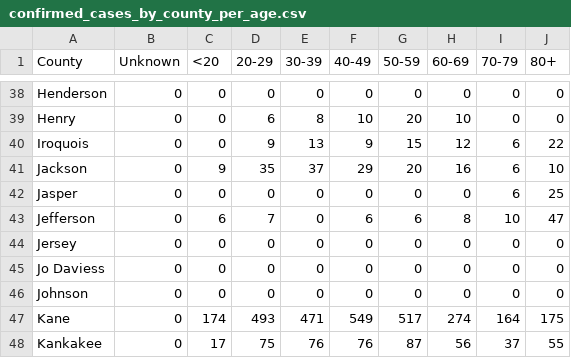
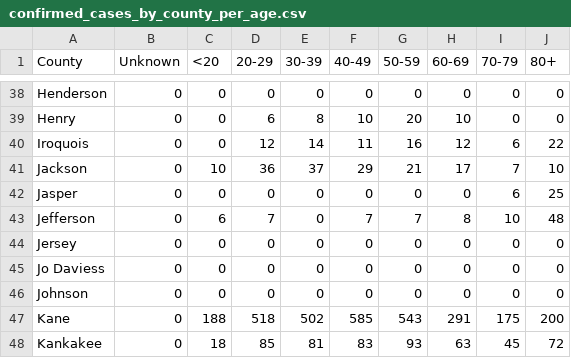
Before and after one commit to luisibanez/covid-19-data, a CSV file: data/United_States/Illinois/confirmed_cases_by_county_per_age.csv, drawn as a sheet; only a part is shown, gaps mark what is left out; the diff covers the shown part only.

```diff
--- a/data/United_States/Illinois/confirmed_cases_by_county_per_age.csv
+++ b/data/United_States/Illinois/confirmed_cases_by_county_per_age.csv
@@ -39,6 +39,6 @@ Henderson,0,0,0,0,0,0,0,0,0
 Henry,0,0,6,8,10,20,10,0,0
-Iroquois,0,0,9,13,9,15,12,6,22
-Jackson,0,9,35,37,29,20,16,6,10
+Iroquois,0,0,12,14,11,16,12,6,22
+Jackson,0,10,36,37,29,21,17,7,10
 Jasper,0,0,0,0,0,0,0,6,25
-Jefferson,0,6,7,0,6,6,8,10,47
+Jefferson,0,6,7,0,7,7,8,10,48
 Jersey,0,0,0,0,0,0,0,0,0
@@ -46,3 +46,3 @@ Jo Daviess,0,0,0,0,0,0,0,0,0
 Johnson,0,0,0,0,0,0,0,0,0
-Kane,0,174,493,471,549,517,274,164,175
-Kankakee,0,17,75,76,76,87,56,37,55
+Kane,0,188,518,502,585,543,291,175,200
+Kankakee,0,18,85,81,83,93,63,45,72
```
Also changed, not shown: 126 edited cells elsewhere in this file, data/United_States/Illinois/confirmed_cases_by_zip.csv, data/United_States/Illinois/confirmed_cases_by_zip_per_age.csv, 9 other files.
